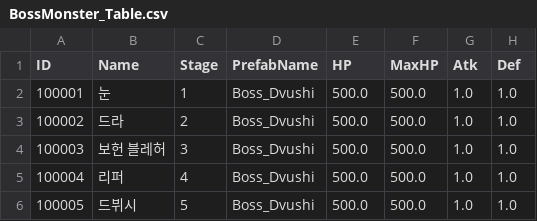
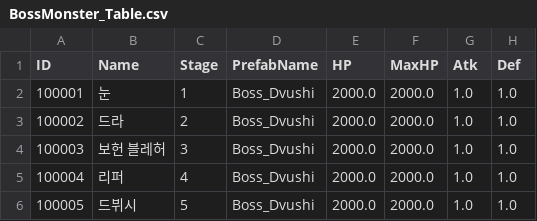
Before and after one commit to kupka05/Project_DR_KHT, a CSV file: Project_DR/Assets/Resources/BossMonster_Table.csv, drawn as a sheet; only a part is shown; the diff names each change by its address in the sheet, - before the commit and + after, or states it on an @@ line.

```diff
--- a/Project_DR/Assets/Resources/BossMonster_Table.csv
+++ b/Project_DR/Assets/Resources/BossMonster_Table.csv
-E2:E6 (HP): 500.0
+E2:E6 (HP): 2000.0
-F2:F6 (MaxHP): 500.0
+F2:F6 (MaxHP): 2000.0
```
Also changed, not shown: Project_DR/Assets/Resources/Item_Potion_Table.csv.
